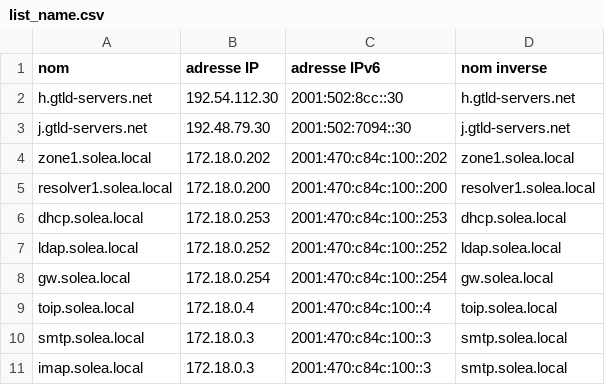
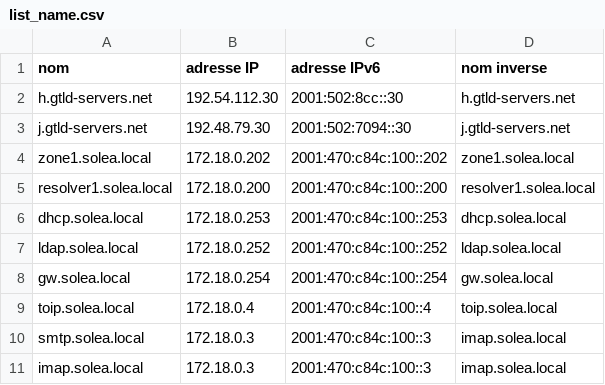
Before and after one commit to axelsolea/solea1, a CSV file: dns/list_name.csv, drawn as a sheet.

Commit message:
Update list_name.csv

```diff
--- a/dns/list_name.csv
+++ b/dns/list_name.csv
@@ -9,3 +9,3 @@ gw.solea.local,172.18.0.254,2001:470:c84c:100::254,gw.solea.local
 toip.solea.local,172.18.0.4,2001:470:c84c:100::4,toip.solea.local
-smtp.solea.local,172.18.0.3,2001:470:c84c:100::3,smtp.solea.local
-imap.solea.local,172.18.0.3,2001:470:c84c:100::3,smtp.solea.local
+smtp.solea.local,172.18.0.3,2001:470:c84c:100::3,imap.solea.local
+imap.solea.local,172.18.0.3,2001:470:c84c:100::3,imap.solea.local
```
